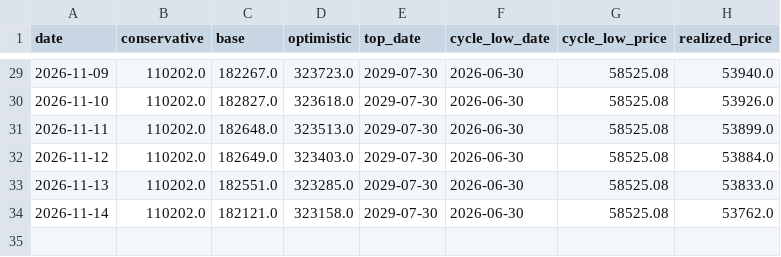
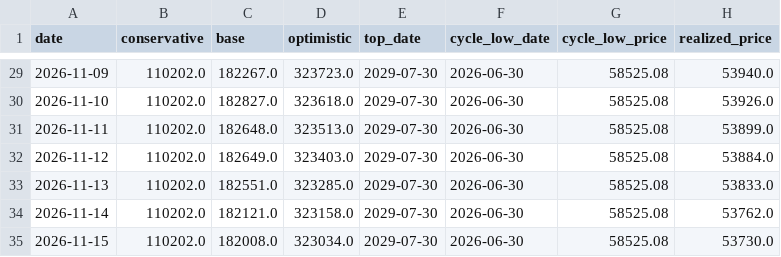
Before and after one commit to North7/tidemark, a CSV file: data/scenario_history.csv, drawn as a sheet; only a part is shown, gaps mark what is left out.

```diff
--- a/data/scenario_history.csv
+++ b/data/scenario_history.csv
@@ -34 +34,2 @@ date,conservative,base,optimistic,top_date,cycle_low_date,cycle_low_price,realiz
 2026-11-14,110202.0,182121.0,323158.0,2029-07-30,2026-06-30,58525.08,53762.0
+2026-11-15,110202.0,182008.0,323034.0,2029-07-30,2026-06-30,58525.08,53730.0
```
Also changed, not shown: data/indicators.csv, data/raw/coinmetrics.csv, 16 other files.
